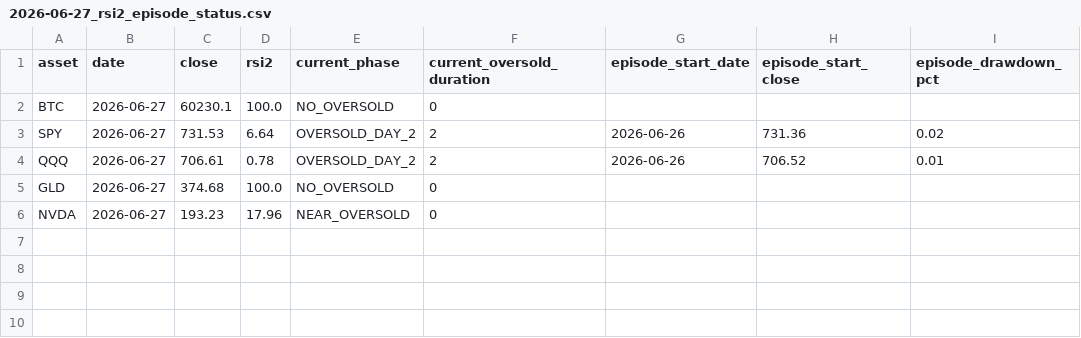
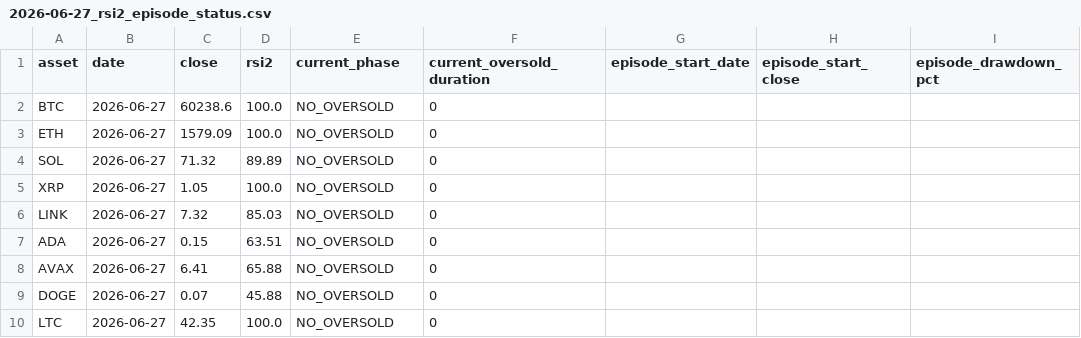
Before and after one commit to boyler82/kraken-ai-trading, a CSV file: DAILY_REPORTS/2026-06-27_rsi2_episode_status.csv, drawn as a sheet.

```diff
--- a/DAILY_REPORTS/2026-06-27_rsi2_episode_status.csv
+++ b/DAILY_REPORTS/2026-06-27_rsi2_episode_status.csv
@@ -1,6 +1,10 @@
 asset,date,close,rsi2,current_phase,current_oversold_duration,episode_start_date,episode_start_close,episode_drawdown_pct
-BTC,2026-06-27,60230.1,100.0,NO_OVERSOLD,0,,,
-SPY,2026-06-27,731.53,6.64,OVERSOLD_DAY_2,2,2026-06-26,731.36,0.02
-QQQ,2026-06-27,706.61,0.78,OVERSOLD_DAY_2,2,2026-06-26,706.52,0.01
-GLD,2026-06-27,374.68,100.0,NO_OVERSOLD,0,,,
-NVDA,2026-06-27,193.23,17.96,NEAR_OVERSOLD,0,,,
+BTC,2026-06-27,60238.6,100.0,NO_OVERSOLD,0,,,
+ETH,2026-06-27,1579.09,100.0,NO_OVERSOLD,0,,,
+SOL,2026-06-27,71.32,89.89,NO_OVERSOLD,0,,,
+XRP,2026-06-27,1.05,100.0,NO_OVERSOLD,0,,,
+LINK,2026-06-27,7.32,85.03,NO_OVERSOLD,0,,,
+ADA,2026-06-27,0.15,63.51,NO_OVERSOLD,0,,,
+AVAX,2026-06-27,6.41,65.88,NO_OVERSOLD,0,,,
+DOGE,2026-06-27,0.07,45.88,NO_OVERSOLD,0,,,
+LTC,2026-06-27,42.35,100.0,NO_OVERSOLD,0,,,
```
Also changed, not shown: BACKTESTS/rsi2_edge_database.csv, BACKTESTS/rsi2_oversold_episode_summary.csv, 8 other files.
